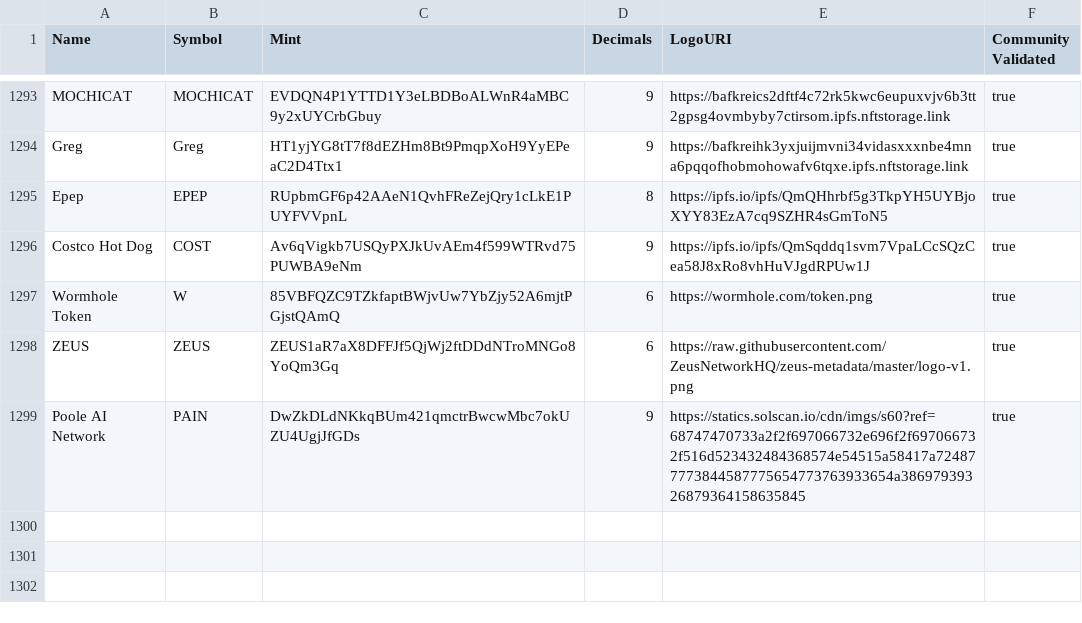
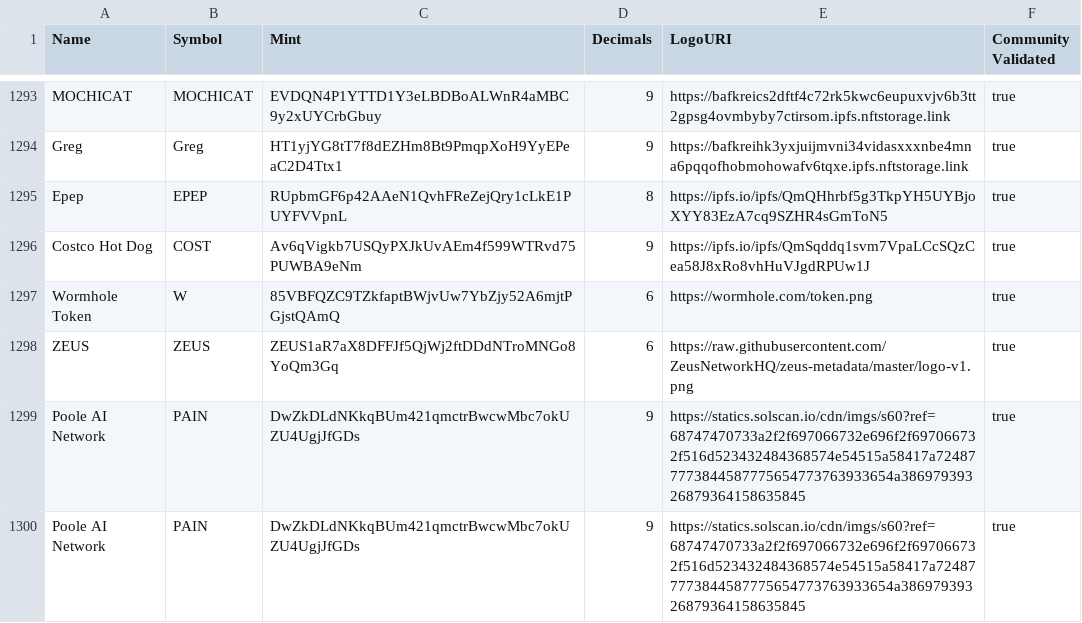
Before and after one commit to PooleAIDev/token-list, a CSV file: validated-tokens.csv, drawn as a sheet; only a part is shown, gaps mark what is left out; the diff names each change by its address in the sheet, - before the commit and + after, or states it on an @@ line.

Commit message:
Validate Poole AI Network Token.

```diff
--- a/validated-tokens.csv
+++ b/validated-tokens.csv
+row 1300: Poole AI Network | PAIN | DwZkDLdNKkqBUm421qmctrBwcwMbc7okUZU4UgjJfGDs | 9 | https://statics.solscan.io/cdn/imgs/s60?ref=68747470733a2f2f697066732e696f2f697066732f516d523432484368574e54515a58417a724877773844587775654773763933654a38697939326879364158635845 | true
```
